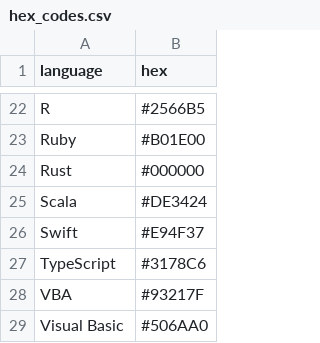
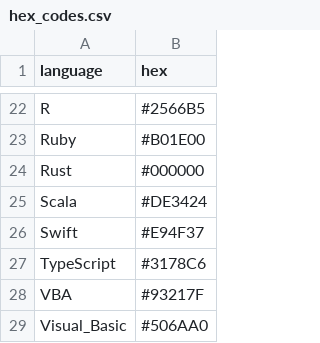
Before and after one commit to mnorrbo/triple_dashboard, a CSV file: data_cleaning/raw_data/hex_codes.csv, drawn as a sheet; only a part is shown, gaps mark what is left out.

Commit message:
remove visual basic from options

```diff
--- a/data_cleaning/raw_data/hex_codes.csv
+++ b/data_cleaning/raw_data/hex_codes.csv
@@ -28,2 +28,2 @@ TypeScript,#3178C6
 VBA,#93217F
-Visual Basic,#506AA0
+Visual_Basic,#506AA0
```
Also changed, not shown: 7 other files.
